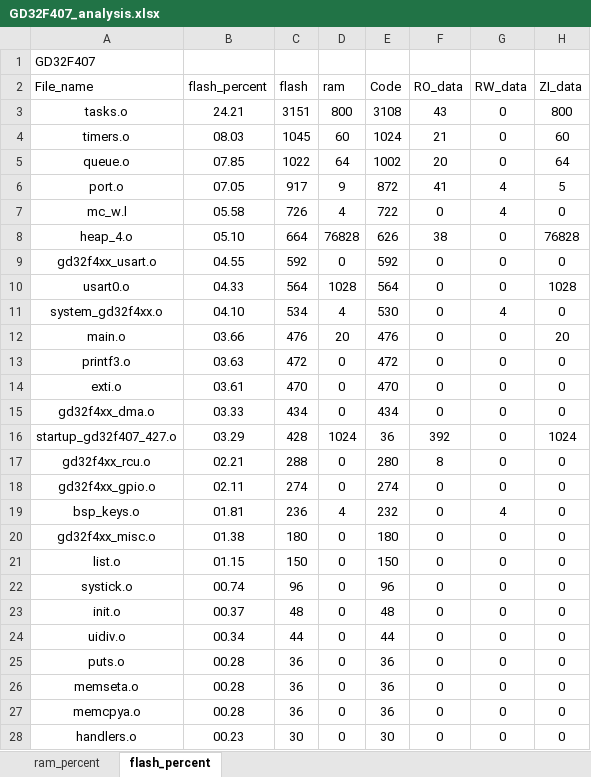
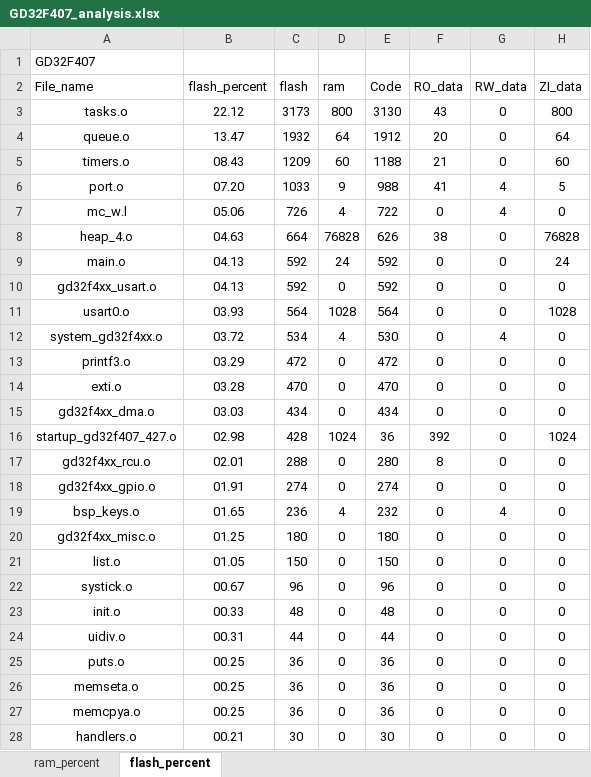
Before and after one commit to kingofoertang-glitch/base_operation_RTOS, an Excel workbook: 02_GD32F407_FreeRTOS_Timer/Project/GD32F407_analysis.xlsx, sheet flash_percent, drawn as a sheet; only a part is shown; values as stored, in another font and other column widths than the file's, no borders; charts and pictures and table styles not drawn; removed rows and columns are numbered as before the commit, all else as after; the diff covers the shown part only; the diff names each change by its address in the sheet, - before the commit and + after, or states it on an @@ line.

```diff
--- a/02_GD32F407_FreeRTOS_Timer/Project/GD32F407_analysis.xlsx (sheet flash_percent)
+++ b/02_GD32F407_FreeRTOS_Timer/Project/GD32F407_analysis.xlsx (sheet flash_percent)
-B3 (flash_percent): 24.21
+B3 (flash_percent): 22.12
-C3 (flash): 3151
+C3 (flash): 3173
-E3 (Code): 3108
+E3 (Code): 3130
-row 4: timers.o | 08.03 | 1045 | 60 | 1024 | 21 | 0 | 60
-B4 (flash_percent): 07.85
+B4 (flash_percent): 13.47
-C4 (flash): 1022
+C4 (flash): 1932
-E4 (Code): 1002
+E4 (Code): 1912
+row 5: timers.o | 08.43 | 1209 | 60 | 1188 | 21 | 0 | 60
-B6 (flash_percent): 07.05
+B6 (flash_percent): 07.20
-C6 (flash): 917
+C6 (flash): 1033
-E6 (Code): 872
+E6 (Code): 988
-B7 (flash_percent): 05.58
+B7 (flash_percent): 05.06
-B8 (flash_percent): 05.10
+B8 (flash_percent): 04.63
+row 9: main.o | 04.13 | 592 | 24 | 592 | 0 | 0 | 24
-B10 (flash_percent): 04.55
+B10 (flash_percent): 04.13
-B11 (flash_percent): 04.33
+B11 (flash_percent): 03.93
-B12 (flash_percent): 04.10
+B12 (flash_percent): 03.72
-row 12: main.o | 03.66 | 476 | 20 | 476 | 0 | 0 | 20
-B13 (flash_percent): 03.63
+B13 (flash_percent): 03.29
-B14 (flash_percent): 03.61
+B14 (flash_percent): 03.28
-B15 (flash_percent): 03.33
+B15 (flash_percent): 03.03
-B16 (flash_percent): 03.29
+B16 (flash_percent): 02.98
-B17 (flash_percent): 02.21
+B17 (flash_percent): 02.01
-B18 (flash_percent): 02.11
+B18 (flash_percent): 01.91
-B19 (flash_percent): 01.81
+B19 (flash_percent): 01.65
-B20 (flash_percent): 01.38
+B20 (flash_percent): 01.25
-B21 (flash_percent): 01.15
+B21 (flash_percent): 01.05
-B22 (flash_percent): 00.74
+B22 (flash_percent): 00.67
-B23 (flash_percent): 00.37
+B23 (flash_percent): 00.33
-B24 (flash_percent): 00.34
+B24 (flash_percent): 00.31
-B25:B27 (flash_percent): 00.28
+B25:B27 (flash_percent): 00.25
-B28 (flash_percent): 00.23
+B28 (flash_percent): 00.21
```
Also changed, not shown: 2 edited cells elsewhere in this sheet, sheet ram_percent, charts or pictures, 4 other files.
